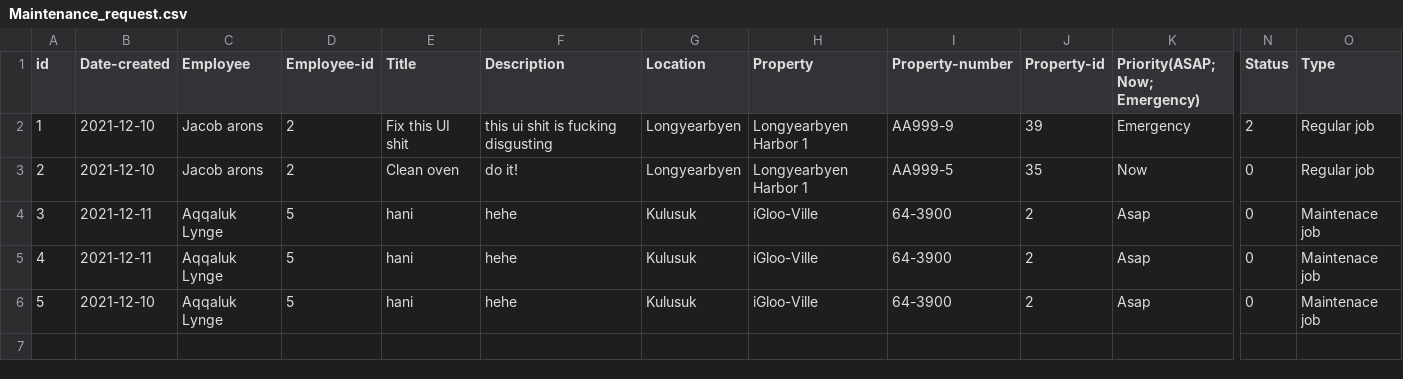
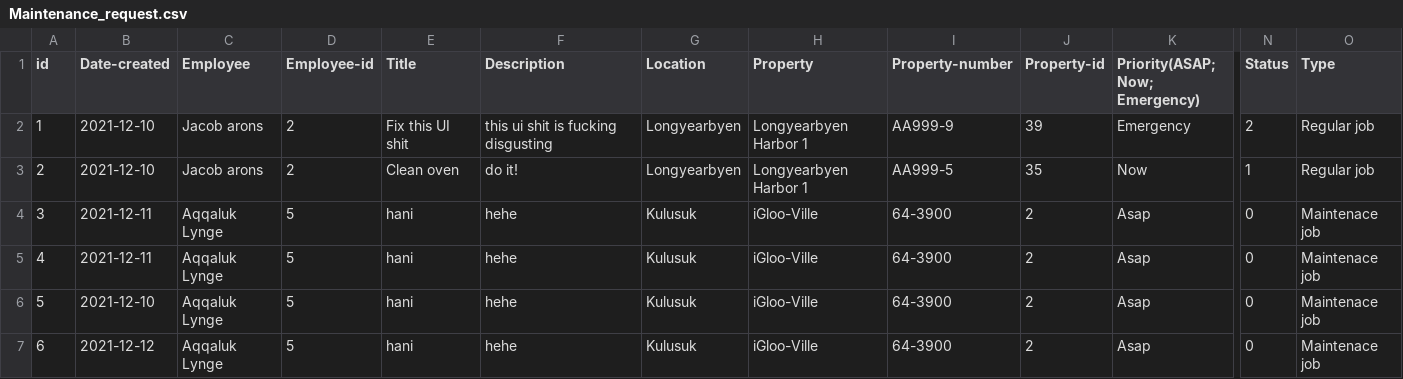
Before and after one commit to lsig/NaNairverkefni, a CSV file: NaN_Program/CSV_Files/Maintenance_request.csv, drawn as a sheet; only a part is shown, gaps mark what is left out; rows hold the shown columns only; the diff names each change by its address in the sheet, - before the commit and + after, or states it on an @@ line.

```diff
--- a/NaN_Program/CSV_Files/Maintenance_request.csv
+++ b/NaN_Program/CSV_Files/Maintenance_request.csv
-N3 (Status): 0
+N3 (Status): 1
+row 7: 6 | 2021-12-12 | Aqqaluk Lynge | 5 | hani | hehe | Kulusuk | iGloo-Ville | 64-3900 | 2 | Asap | 0 | Maintenace job
```
Also changed, not shown: NaN_Program/CSV_Files/Reports.csv, 1 other file.
